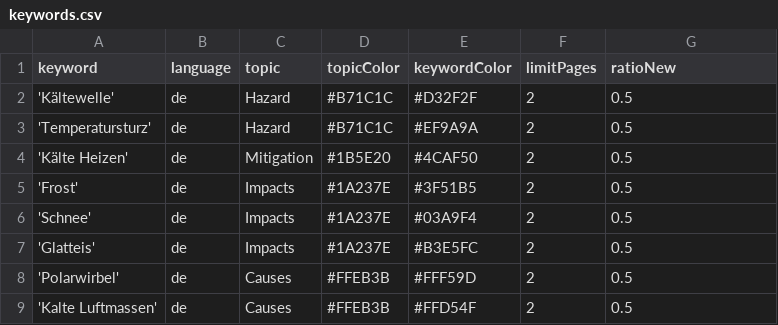
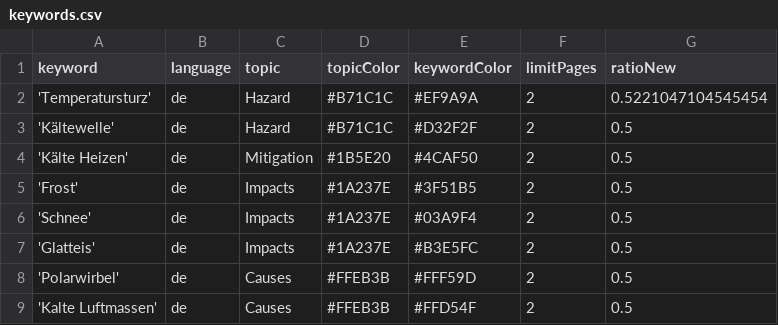
Before and after one commit to annajungfleischnews/coldIsComing, a CSV file: keywords.csv, drawn as a sheet; removed rows and columns are numbered as before the commit, all else as after; the diff names each change by its address in the sheet, - before the commit and + after, or states it on an @@ line.

```diff
--- a/keywords.csv
+++ b/keywords.csv
+row 2: 'Temperatursturz' | de | Hazard | #B71C1C | #EF9A9A | 2 | 0.5221047104545454
-row 3: 'Temperatursturz' | de | Hazard | #B71C1C | #EF9A9A | 2 | 0.5
```
Also changed, not shown: 2 other files.
